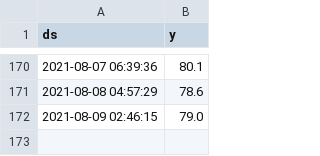
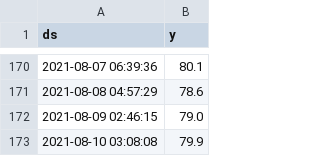
Before and after one commit to ezeakis/stymfalia, a CSV file: w.csv, drawn as a sheet; only a part is shown, gaps mark what is left out.

Commit message:
new

```diff
--- a/w.csv
+++ b/w.csv
@@ -172 +172,2 @@ ds;y
 2021-08-09 02:46:15;79.0
+2021-08-10 03:08:08;79.9
```
